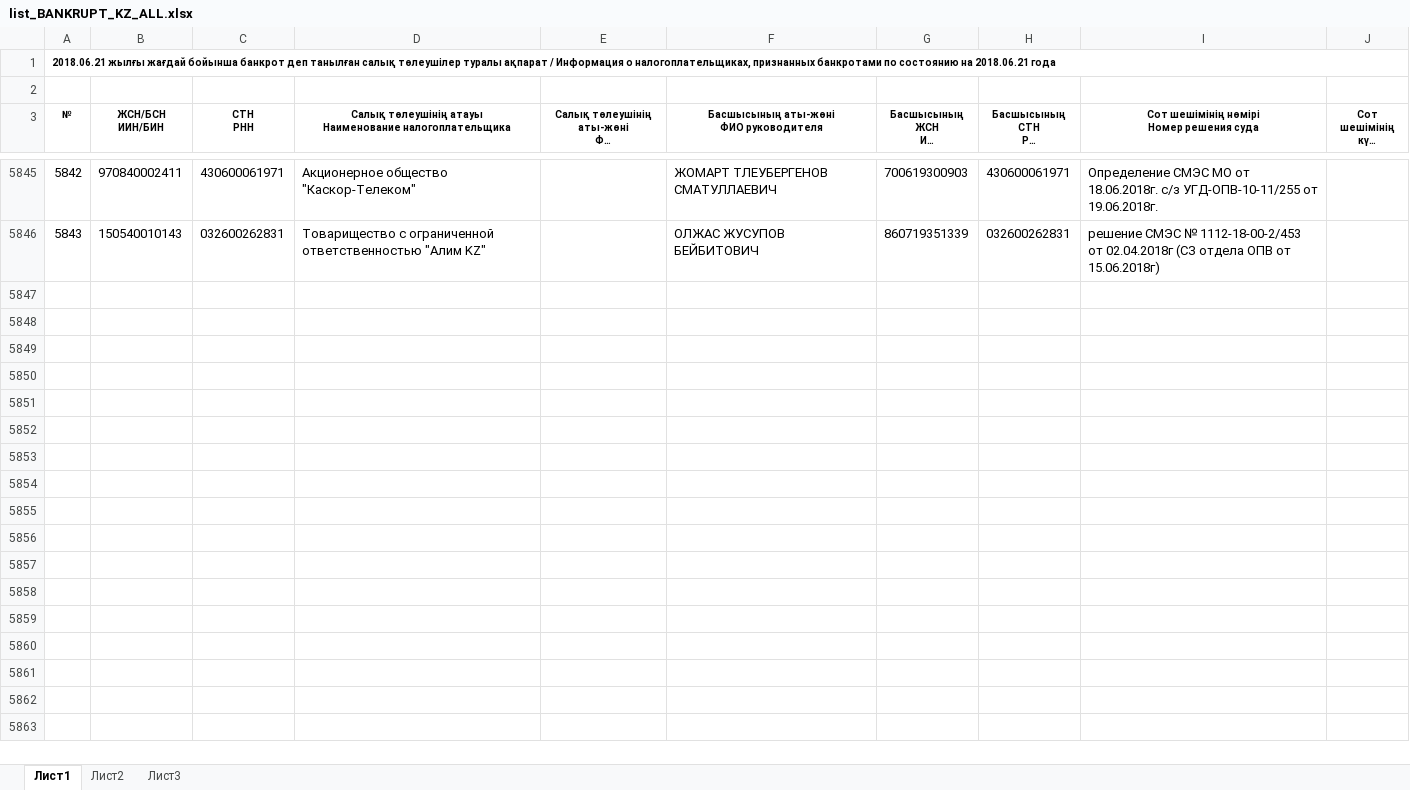
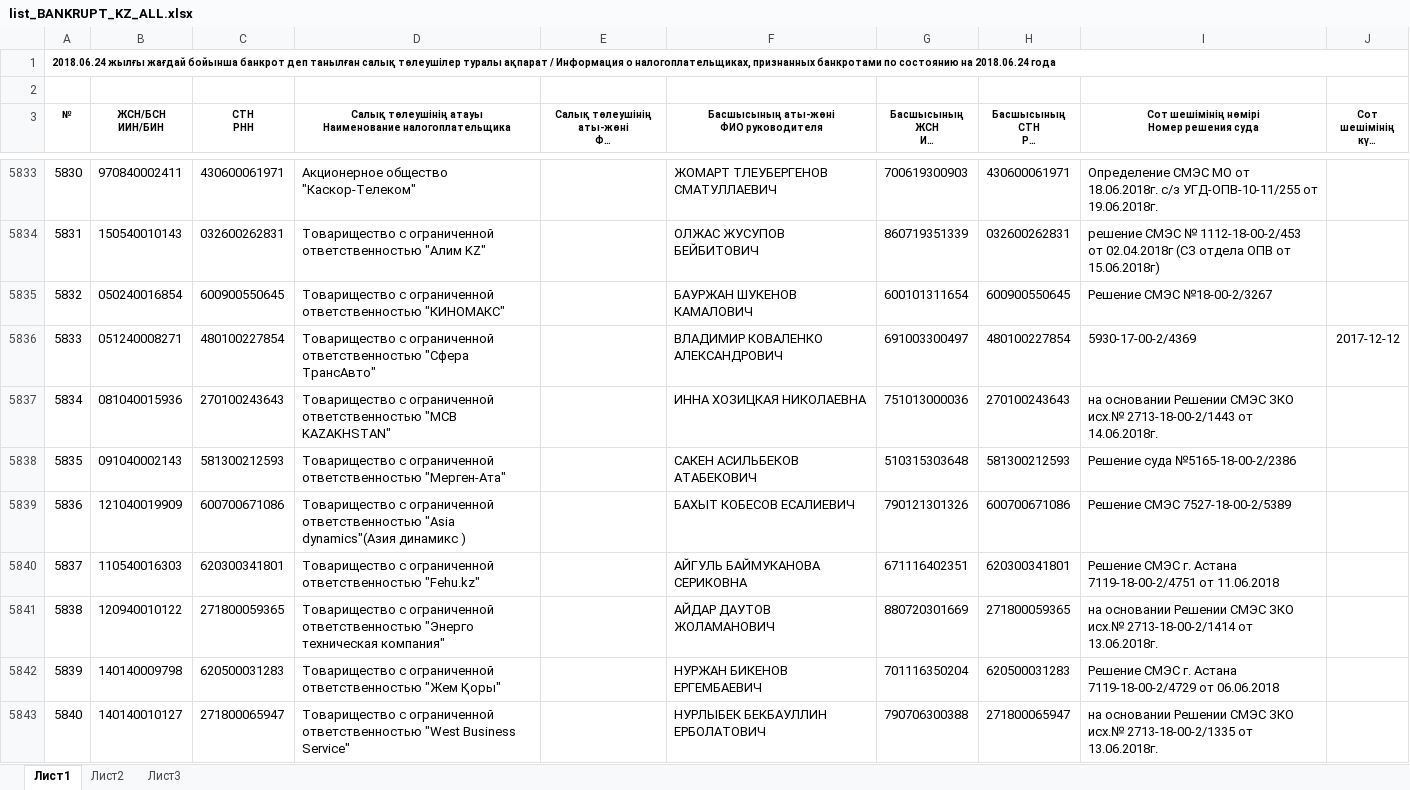
Before and after one commit to 5kif4a/taxpayers, an Excel workbook: src/data/xlsx/list_BANKRUPT_KZ_ALL.xlsx, sheet Лист1, drawn as a sheet; only a part is shown, gaps mark what is left out; long unchanged cells end in …; values as stored, in another font and other column widths than the file's, no borders; the diff covers the shown part only; the diff names each change by its address in the sheet, - before the commit and + after, or states it on an @@ line.

```diff
--- a/src/data/xlsx/list_BANKRUPT_KZ_ALL.xlsx (sheet Лист1)
+++ b/src/data/xlsx/list_BANKRUPT_KZ_ALL.xlsx (sheet Лист1)
@@ column A (№) renumbered between rows 1 and 5834 @@
+row 5835: 5832 | 050240016854 | 600900550645 | Товарищество с ограниченной ответственностью "КИНОМАКС" |  | БАУРЖАН ШУКЕНОВ КАМАЛОВИЧ | 600101311654 | 600900550645 | Решение СМЭС №18-00-2/3267
+row 5836: 5833 | 051240008271 | 480100227854 | Товарищество с ограниченной ответственностью "Сфера ТрансАвто" |  | ВЛАДИМИР КОВАЛЕНКО АЛЕКСАНДРОВИЧ | 691003300497 | 480100227854 | 5930-17-00-2/4369 | 2017-12-12
+row 5837: 5834 | 081040015936 | 270100243643 | Товарищество с ограниченной ответственностью "MCB KAZAKHSTAN" |  | ИННА ХОЗИЦКАЯ НИКОЛАЕВНА | 751013000036 | 270100243643 | на основании Решении СМЭС ЗКО исх.№ 2713-18-00-2/1443 от 14.06.2018г.
+row 5838: 5835 | 091040002143 | 581300212593 | Товарищество с ограниченной ответственностью "Мерген-Ата" |  | САКЕН АСИЛЬБЕКОВ АТАБЕКОВИЧ | 510315303648 | 581300212593 | Решение суда №5165-18-00-2/2386
+row 5839: 5836 | 121040019909 | 600700671086 | Товарищество с ограниченной ответственностью "Asia dynamics"(Азия динамикс ) |  | БАХЫТ КОБЕСОВ ЕСАЛИЕВИЧ | 790121301326 | 600700671086 | Решение СМЭС 7527-18-00-2/5389
+row 5840: 5837 | 110540016303 | 620300341801 | Товарищество с ограниченной ответственностью "Fehu.kz" |  | АЙГУЛЬ БАЙМУКАНОВА СЕРИКОВНА | 671116402351 | 620300341801 | Решение СМЭС г. Астана 7119-18-00-2/4751 от 11.06.2018
+row 5841: 5838 | 120940010122 | 271800059365 | Товарищество с ограниченной ответственностью "Энерго техническая компания" |  | АЙДАР ДАУТОВ ЖОЛАМАНОВИЧ | 880720301669 | 271800059365 | на основании Решении СМЭС ЗКО исх.№ 2713-18-00-2/1414 от 13.06.2018г.
+row 5842: 5839 | 140140009798 | 620500031283 | Товарищество с ограниченной ответственностью "Жем Қоры" |  | НУРЖАН БИКЕНОВ ЕРГЕМБАЕВИЧ | 701116350204 | 620500031283 | Решение СМЭС г. Астана 7119-18-00-2/4729 от 06.06.2018
+row 5843: 5840 | 140140010127 | 271800065947 | Товарищество с ограниченной ответственностью "West Business Service" |  | НУРЛЫБЕК БЕКБАУЛЛИН ЕРБОЛАТОВИЧ | 790706300388 | 271800065947 | на основании Решении СМЭС ЗКО исх.№ 2713-18-00-2/1335 от 13.06.2018г.
```
Also changed, not shown: 18 added rows, 12 removed rows and 9 edited cells elsewhere in this sheet, src/data/xlsx/list_INVALID_REGISTRATION_KZ_ALL.xlsx, src/data/xlsx/list_PSEUDO_COMPANY_KZ_ALL.xlsx, 17 other files.
